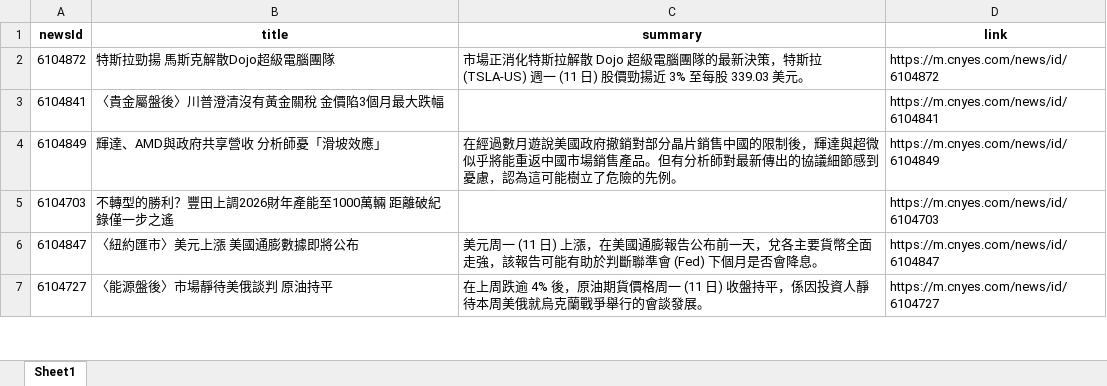
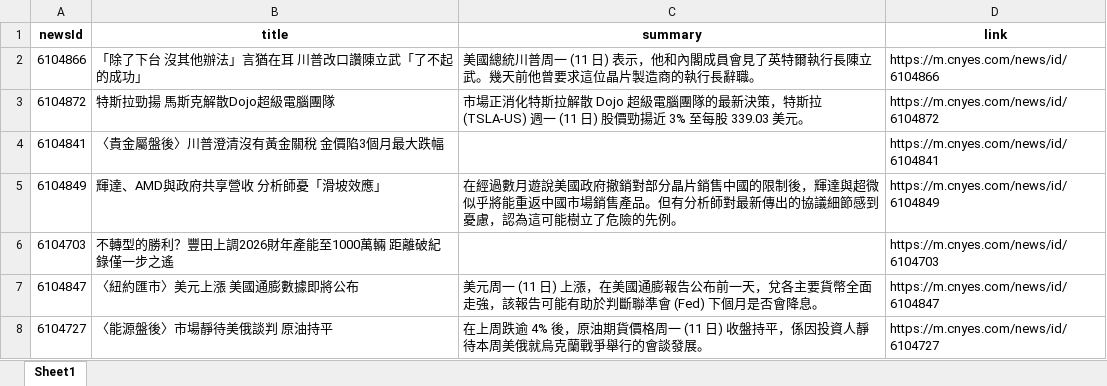
Before and after one commit to Joy0130/Github_Actions, an Excel workbook: news.xlsx, sheet Sheet1, drawn as a sheet; only a part is shown; values as stored, in another font and other column widths than the file's, no borders; the diff names each change by its address in the sheet, - before the commit and + after, or states it on an @@ line.

Commit message:
Update news data

```diff
--- a/news.xlsx (sheet Sheet1)
+++ b/news.xlsx (sheet Sheet1)
+row 2: 6104866 | 「除了下台 沒其他辦法」言猶在耳 川普改口讚陳立武「了不起的成功」 | 美國總統川普周一 (11 日) 表示，他和內閣成員會見了英特爾執行長陳立武。幾天前他曾要求這位晶片製造商的執行長辭職。 | https://m.cnyes.com/news/id/6104866
```
Also changed, not shown: 1 other file.
